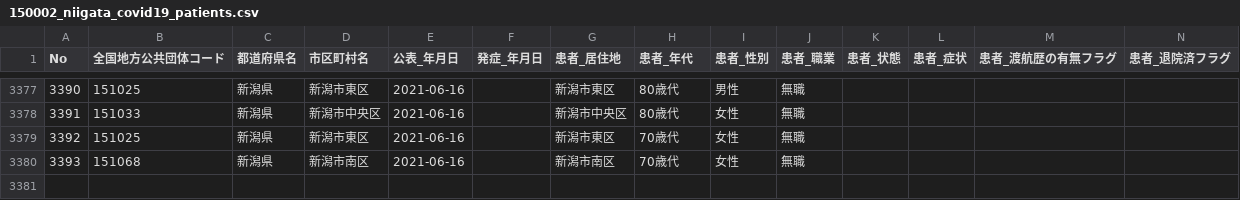
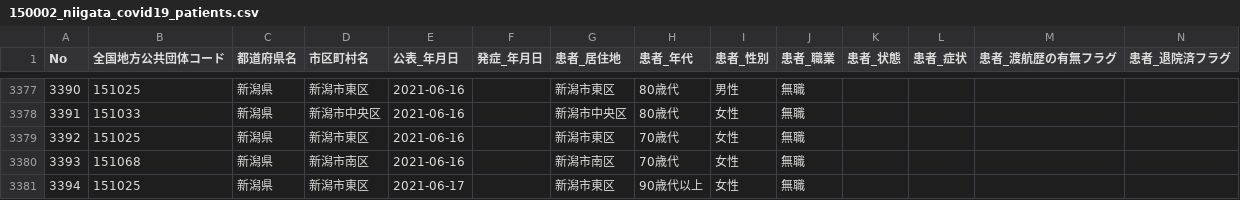
Before and after one commit to CodeForNiigata/covid19-data-niigata, a CSV file: dist/csv/150002_niigata_covid19_patients.csv, drawn as a sheet; only a part is shown, gaps mark what is left out; rows hold the shown columns only; the diff names each change by its address in the sheet, - before the commit and + after, or states it on an @@ line.

```diff
--- a/dist/csv/150002_niigata_covid19_patients.csv
+++ b/dist/csv/150002_niigata_covid19_patients.csv
+row 3381: 3394 | 151025 | 新潟県 | 新潟市東区 | 2021-06-17 |  | 新潟市東区 | 90歳代以上 | 女性 | 無職
```
Also changed, not shown: dist/csv/updated_at.csv, 5 other files.
